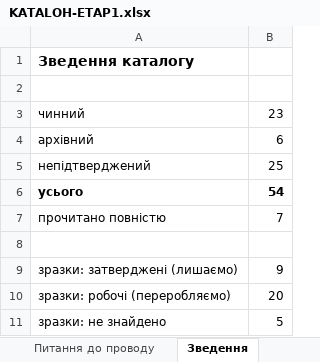
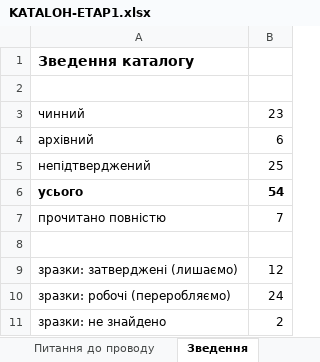
Before and after one commit to gutirky-fi/gutirky-fi.github.io, an Excel workbook: _robota/dokumenty/etap1/KATALOH-ETAP1.xlsx, sheet Зведення, drawn as a sheet; values as stored, in another font and other column widths than the file's, no borders; the diff names each change by its address in the sheet, - before the commit and + after, or states it on an @@ line.

```diff
--- a/_robota/dokumenty/etap1/KATALOH-ETAP1.xlsx (sheet Зведення)
+++ b/_robota/dokumenty/etap1/KATALOH-ETAP1.xlsx (sheet Зведення)
-B9: 9
+B9: 12
-B10: 20
+B10: 24
-B11: 5
+B11: 2
```
Also changed, not shown: sheet Зразки, other sheet tabs, charts or pictures, 3 other files.
